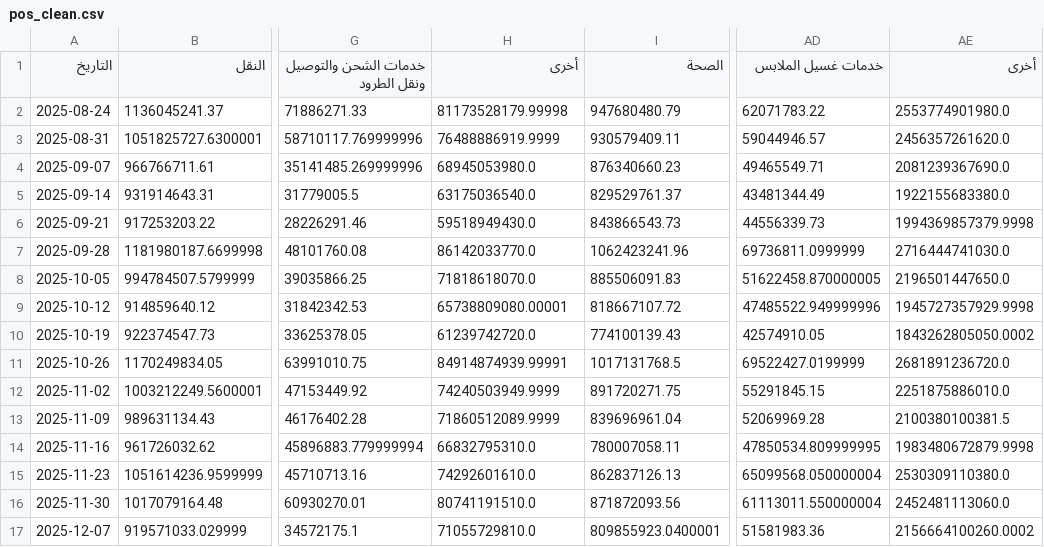
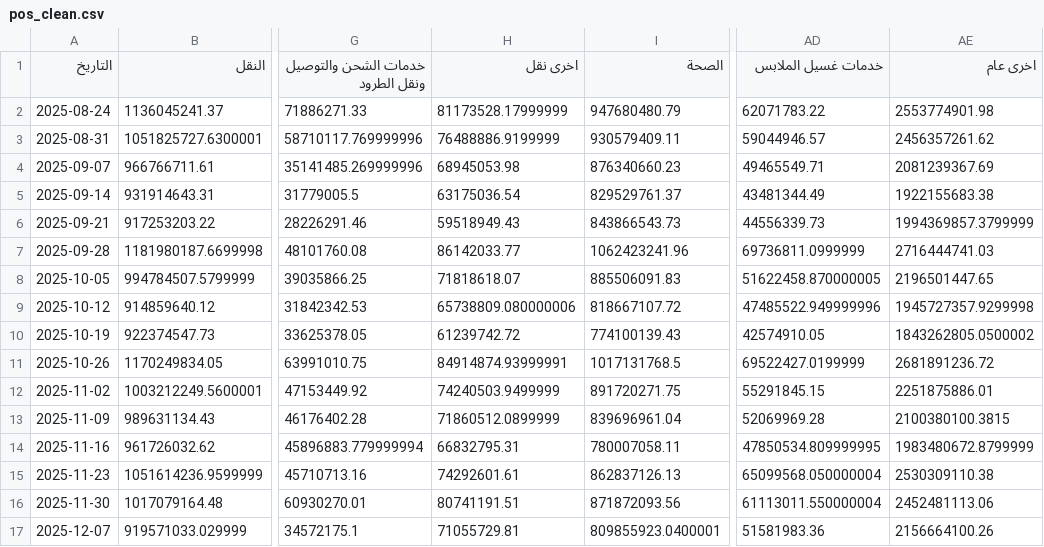
Before and after one commit to ibrahimAM19/EDA_POS-2025-2026, a CSV file: data/pos_clean.csv, drawn as a sheet; only a part is shown, gaps mark what is left out; the diff covers the shown part only; the diff names each change by its address in the sheet, - before the commit and + after, or states it on an @@ line.

```diff
--- a/data/pos_clean.csv
+++ b/data/pos_clean.csv
-H1: أخرى
+H1: اخرى نقل
-AE1: أخرى
+AE1: اخرى عام
-H2 (اخرى نقل): 81173528179.99998
+H2 (اخرى نقل): 81173528.17999999
-AE2 (اخرى عام): 2553774901980.0
+AE2 (اخرى عام): 2553774901.98
-H3 (اخرى نقل): 76488886919.9999
+H3 (اخرى نقل): 76488886.9199999
-AE3 (اخرى عام): 2456357261620.0
+AE3 (اخرى عام): 2456357261.62
-H4 (اخرى نقل): 68945053980.0
+H4 (اخرى نقل): 68945053.98
-AE4 (اخرى عام): 2081239367690.0
+AE4 (اخرى عام): 2081239367.69
-H5 (اخرى نقل): 63175036540.0
+H5 (اخرى نقل): 63175036.54
-AE5 (اخرى عام): 1922155683380.0
+AE5 (اخرى عام): 1922155683.38
-H6 (اخرى نقل): 59518949430.0
+H6 (اخرى نقل): 59518949.43
-AE6 (اخرى عام): 1994369857379.9998
+AE6 (اخرى عام): 1994369857.3799999
-H7 (اخرى نقل): 86142033770.0
+H7 (اخرى نقل): 86142033.77
-AE7 (اخرى عام): 2716444741030.0
+AE7 (اخرى عام): 2716444741.03
-H8 (اخرى نقل): 71818618070.0
+H8 (اخرى نقل): 71818618.07
-AE8 (اخرى عام): 2196501447650.0
+AE8 (اخرى عام): 2196501447.65
-H9 (اخرى نقل): 65738809080.00001
+H9 (اخرى نقل): 65738809.080000006
-AE9 (اخرى عام): 1945727357929.9998
+AE9 (اخرى عام): 1945727357.9299998
-H10 (اخرى نقل): 61239742720.0
+H10 (اخرى نقل): 61239742.72
-AE10 (اخرى عام): 1843262805050.0002
+AE10 (اخرى عام): 1843262805.0500002
-H11 (اخرى نقل): 84914874939.99991
+H11 (اخرى نقل): 84914874.93999991
-AE11 (اخرى عام): 2681891236720.0
+AE11 (اخرى عام): 2681891236.72
-H12 (اخرى نقل): 74240503949.9999
+H12 (اخرى نقل): 74240503.9499999
-AE12 (اخرى عام): 2251875886010.0
+AE12 (اخرى عام): 2251875886.01
-H13 (اخرى نقل): 71860512089.9999
+H13 (اخرى نقل): 71860512.0899999
-AE13 (اخرى عام): 2100380100381.5
+AE13 (اخرى عام): 2100380100.3815
-H14 (اخرى نقل): 66832795310.0
+H14 (اخرى نقل): 66832795.31
-AE14 (اخرى عام): 1983480672879.9998
+AE14 (اخرى عام): 1983480672.8799999
-H15 (اخرى نقل): 74292601610.0
+H15 (اخرى نقل): 74292601.61
-AE15 (اخرى عام): 2530309110380.0
+AE15 (اخرى عام): 2530309110.38
-H16 (اخرى نقل): 80741191510.0
+H16 (اخرى نقل): 80741191.51
-AE16 (اخرى عام): 2452481113060.0
+AE16 (اخرى عام): 2452481113.06
-H17 (اخرى نقل): 71055729810.0
+H17 (اخرى نقل): 71055729.81
-AE17 (اخرى عام): 2156664100260.0002
+AE17 (اخرى عام): 2156664100.26
```
Also changed, not shown: 72 edited cells elsewhere in this file, 12 other files.
